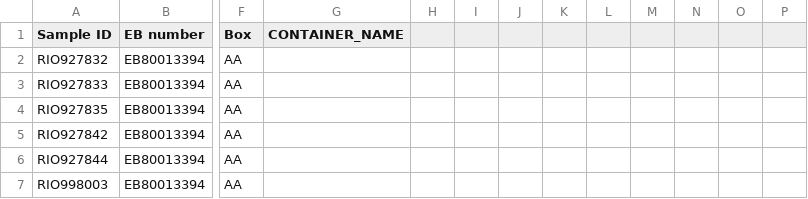
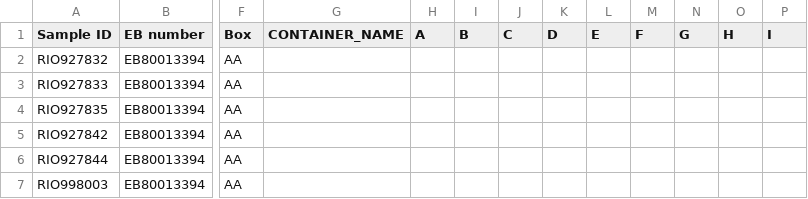
Before and after one commit to zebhall/ORCA-Photo-Downloader, a CSV file: mtest.csv, drawn as a sheet; only a part is shown, gaps mark what is left out; the diff names each change by its address in the sheet, - before the commit and + after, or states it on an @@ line.

```diff
--- a/mtest.csv
+++ b/mtest.csv
-H1: (empty)
+H1: A
-I1: (empty)
+I1: B
-J1: (empty)
+J1: C
-K1: (empty)
+K1: D
-L1: (empty)
+L1: E
-M1: (empty)
+M1: F
-N1: (empty)
+N1: G
-O1: (empty)
+O1: H
-P1: (empty)
+P1: I
```
Also changed, not shown: 1 other file.
